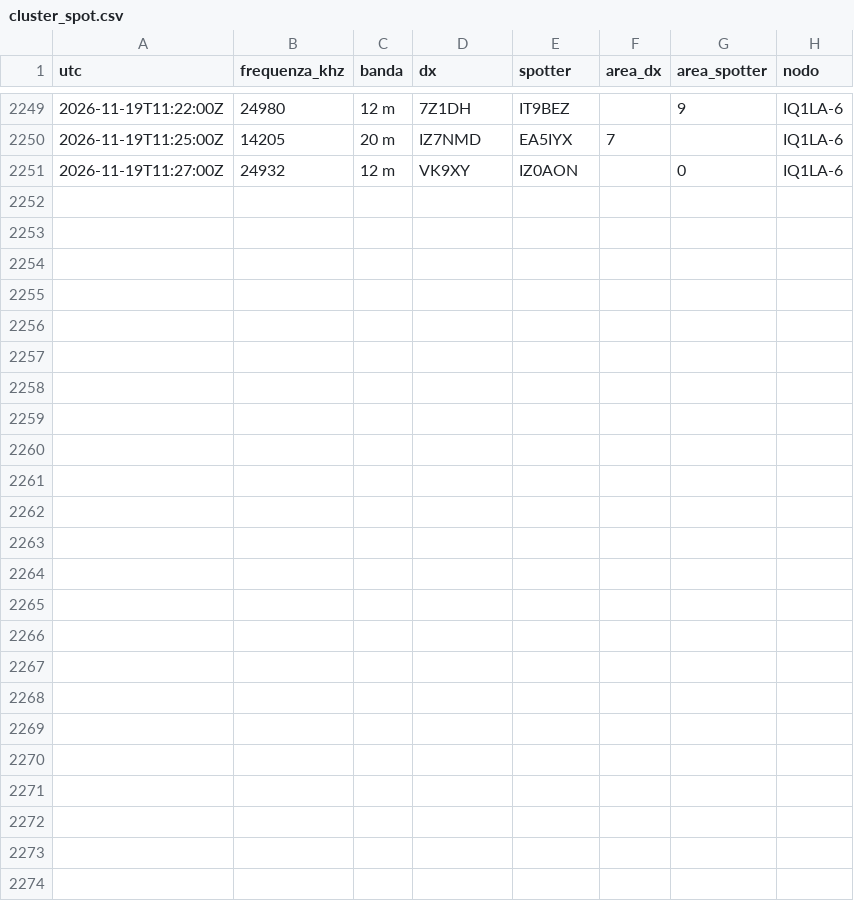
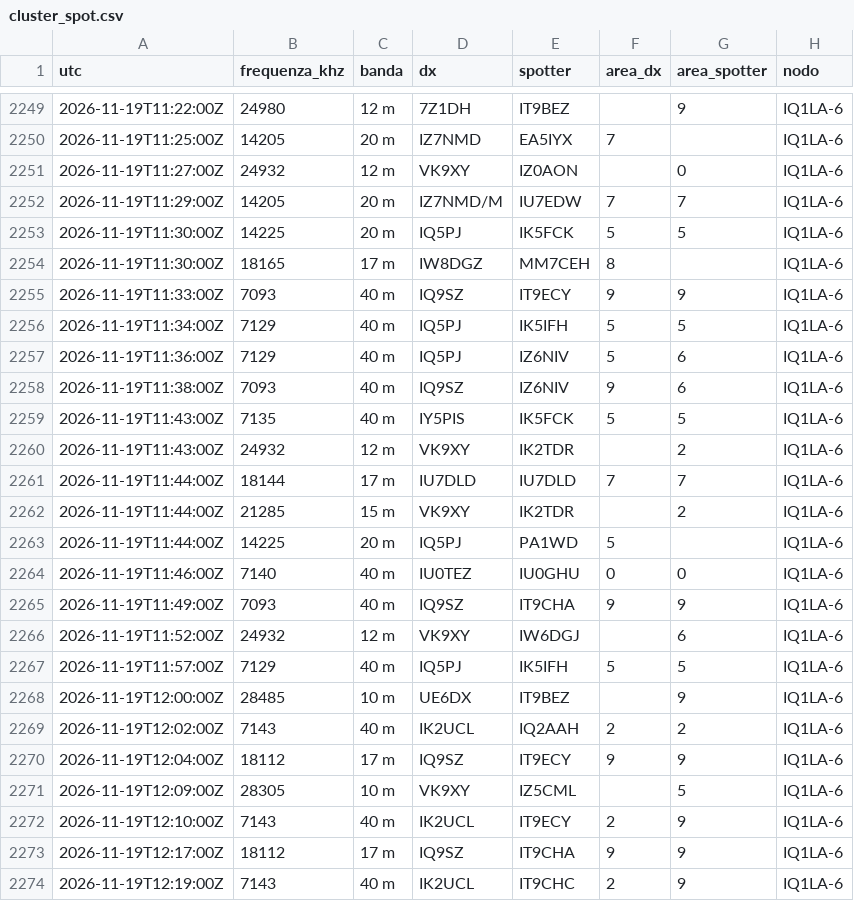
Before and after one commit to altolazio/propagazione_HF, a CSV file: 2026-11/cluster_spot.csv, drawn as a sheet; only a part is shown, gaps mark what is left out.

```diff
--- a/2026-11/cluster_spot.csv
+++ b/2026-11/cluster_spot.csv
@@ -2251 +2251,24 @@ utc,frequenza_khz,banda,dx,spotter,area_dx,area_spotter,nodo
 2026-11-19T11:27:00Z,24932,12 m,VK9XY,IZ0AON,,0,IQ1LA-6
+2026-11-19T11:29:00Z,14205,20 m,IZ7NMD/M,IU7EDW,7,7,IQ1LA-6
+2026-11-19T11:30:00Z,14225,20 m,IQ5PJ,IK5FCK,5,5,IQ1LA-6
+2026-11-19T11:30:00Z,18165,17 m,IW8DGZ,MM7CEH,8,,IQ1LA-6
+2026-11-19T11:33:00Z,7093,40 m,IQ9SZ,IT9ECY,9,9,IQ1LA-6
+2026-11-19T11:34:00Z,7129,40 m,IQ5PJ,IK5IFH,5,5,IQ1LA-6
+2026-11-19T11:36:00Z,7129,40 m,IQ5PJ,IZ6NIV,5,6,IQ1LA-6
+2026-11-19T11:38:00Z,7093,40 m,IQ9SZ,IZ6NIV,9,6,IQ1LA-6
+2026-11-19T11:43:00Z,7135,40 m,IY5PIS,IK5FCK,5,5,IQ1LA-6
+2026-11-19T11:43:00Z,24932,12 m,VK9XY,IK2TDR,,2,IQ1LA-6
+2026-11-19T11:44:00Z,18144,17 m,IU7DLD,IU7DLD,7,7,IQ1LA-6
+2026-11-19T11:44:00Z,21285,15 m,VK9XY,IK2TDR,,2,IQ1LA-6
+2026-11-19T11:44:00Z,14225,20 m,IQ5PJ,PA1WD,5,,IQ1LA-6
+2026-11-19T11:46:00Z,7140,40 m,IU0TEZ,IU0GHU,0,0,IQ1LA-6
+2026-11-19T11:49:00Z,7093,40 m,IQ9SZ,IT9CHA,9,9,IQ1LA-6
+2026-11-19T11:52:00Z,24932,12 m,VK9XY,IW6DGJ,,6,IQ1LA-6
+2026-11-19T11:57:00Z,7129,40 m,IQ5PJ,IK5IFH,5,5,IQ1LA-6
+2026-11-19T12:00:00Z,28485,10 m,UE6DX,IT9BEZ,,9,IQ1LA-6
+2026-11-19T12:02:00Z,7143,40 m,IK2UCL,IQ2AAH,2,2,IQ1LA-6
+2026-11-19T12:04:00Z,18112,17 m,IQ9SZ,IT9ECY,9,9,IQ1LA-6
+2026-11-19T12:09:00Z,28305,10 m,VK9XY,IZ5CML,,5,IQ1LA-6
+2026-11-19T12:10:00Z,7143,40 m,IK2UCL,IT9ECY,2,9,IQ1LA-6
+2026-11-19T12:17:00Z,18112,17 m,IQ9SZ,IT9CHA,9,9,IQ1LA-6
+2026-11-19T12:19:00Z,7143,40 m,IK2UCL,IT9CHC,2,9,IQ1LA-6
```
Also changed, not shown: 2026-11/bande.csv, 2026-11/meteo_spazio.csv, 6 other files.
